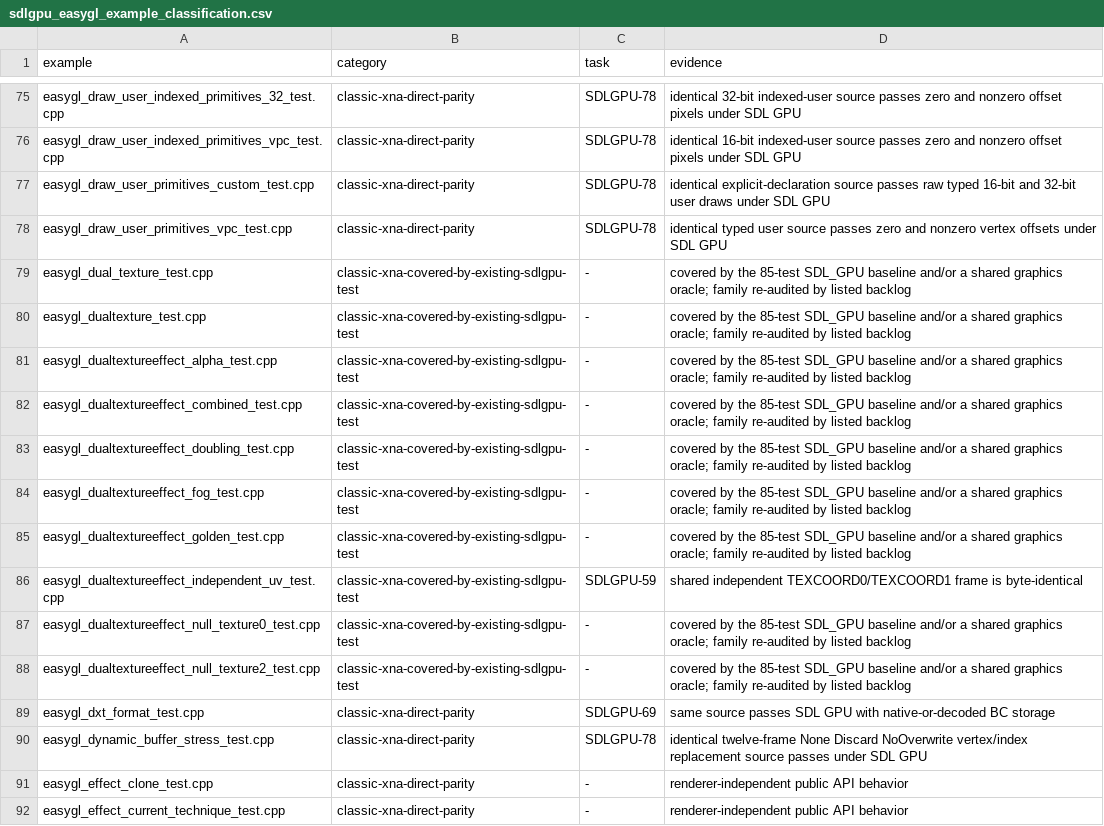
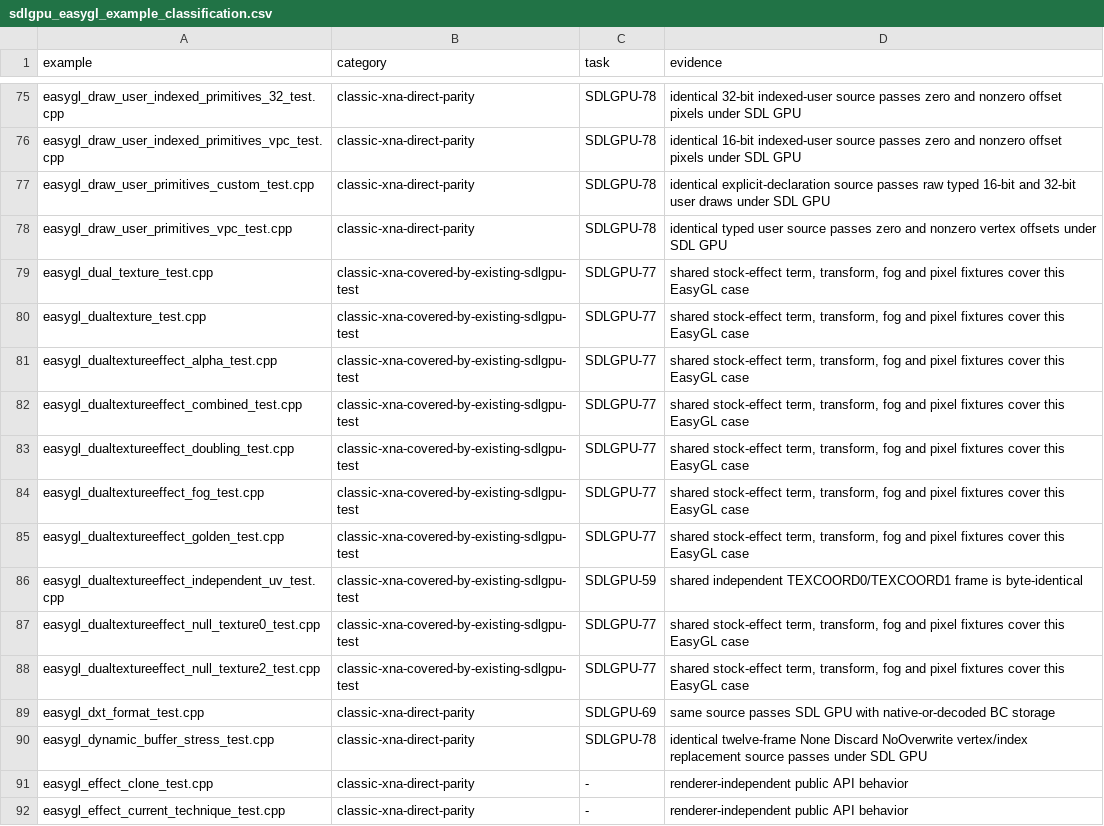
Before and after one commit to libcna/cna, a CSV file: plans/sdlgpu_easygl_example_classification.csv, drawn as a sheet; only a part is shown, gaps mark what is left out; the diff covers the shown part only.

Commit message:
docs(SDLGPU-82): close classic EasyGL parity audit

```diff
--- a/plans/sdlgpu_easygl_example_classification.csv
+++ b/plans/sdlgpu_easygl_example_classification.csv
@@ -78,12 +78,12 @@ easygl_draw_user_primitives_custom_test.cpp,classic-xna-direct-parity,SDLGPU-78,
 easygl_draw_user_primitives_vpc_test.cpp,classic-xna-direct-parity,SDLGPU-78,identical typed user source passes zero and nonzero vertex offsets under SDL GPU
-easygl_dual_texture_test.cpp,classic-xna-covered-by-existing-sdlgpu-test,-,covered by the 85-test SDL_GPU baseline and/or a shared graphics oracle; family re-audited by listed backlog
-easygl_dualtexture_test.cpp,classic-xna-covered-by-existing-sdlgpu-test,-,covered by the 85-test SDL_GPU baseline and/or a shared graphics oracle; family re-audited by listed backlog
-easygl_dualtextureeffect_alpha_test.cpp,classic-xna-covered-by-existing-sdlgpu-test,-,covered by the 85-test SDL_GPU baseline and/or a shared graphics oracle; family re-audited by listed backlog
-easygl_dualtextureeffect_combined_test.cpp,classic-xna-covered-by-existing-sdlgpu-test,-,covered by the 85-test SDL_GPU baseline and/or a shared graphics oracle; family re-audited by listed backlog
-easygl_dualtextureeffect_doubling_test.cpp,classic-xna-covered-by-existing-sdlgpu-test,-,covered by the 85-test SDL_GPU baseline and/or a shared graphics oracle; family re-audited by listed backlog
-easygl_dualtextureeffect_fog_test.cpp,classic-xna-covered-by-existing-sdlgpu-test,-,covered by the 85-test SDL_GPU baseline and/or a shared graphics oracle; family re-audited by listed backlog
-easygl_dualtextureeffect_golden_test.cpp,classic-xna-covered-by-existing-sdlgpu-test,-,covered by the 85-test SDL_GPU baseline and/or a shared graphics oracle; family re-audited by listed backlog
+easygl_dual_texture_test.cpp,classic-xna-covered-by-existing-sdlgpu-test,SDLGPU-77,"shared stock-effect term, transform, fog and pixel fixtures cover this EasyGL case"
+easygl_dualtexture_test.cpp,classic-xna-covered-by-existing-sdlgpu-test,SDLGPU-77,"shared stock-effect term, transform, fog and pixel fixtures cover this EasyGL case"
+easygl_dualtextureeffect_alpha_test.cpp,classic-xna-covered-by-existing-sdlgpu-test,SDLGPU-77,"shared stock-effect term, transform, fog and pixel fixtures cover this EasyGL case"
+easygl_dualtextureeffect_combined_test.cpp,classic-xna-covered-by-existing-sdlgpu-test,SDLGPU-77,"shared stock-effect term, transform, fog and pixel fixtures cover this EasyGL case"
+easygl_dualtextureeffect_doubling_test.cpp,classic-xna-covered-by-existing-sdlgpu-test,SDLGPU-77,"shared stock-effect term, transform, fog and pixel fixtures cover this EasyGL case"
+easygl_dualtextureeffect_fog_test.cpp,classic-xna-covered-by-existing-sdlgpu-test,SDLGPU-77,"shared stock-effect term, transform, fog and pixel fixtures cover this EasyGL case"
+easygl_dualtextureeffect_golden_test.cpp,classic-xna-covered-by-existing-sdlgpu-test,SDLGPU-77,"shared stock-effect term, transform, fog and pixel fixtures cover this EasyGL case"
 easygl_dualtextureeffect_independent_uv_test.cpp,classic-xna-covered-by-existing-sdlgpu-test,SDLGPU-59,shared independent TEXCOORD0/TEXCOORD1 frame is byte-identical
-easygl_dualtextureeffect_null_texture0_test.cpp,classic-xna-covered-by-existing-sdlgpu-test,-,covered by the 85-test SDL_GPU baseline and/or a shared graphics oracle; family re-audited by listed backlog
-easygl_dualtextureeffect_null_texture2_test.cpp,classic-xna-covered-by-existing-sdlgpu-test,-,covered by the 85-test SDL_GPU baseline and/or a shared graphics oracle; family re-audited by listed backlog
+easygl_dualtextureeffect_null_texture0_test.cpp,classic-xna-covered-by-existing-sdlgpu-test,SDLGPU-77,"shared stock-effect term, transform, fog and pixel fixtures cover this EasyGL case"
+easygl_dualtextureeffect_null_texture2_test.cpp,classic-xna-covered-by-existing-sdlgpu-test,SDLGPU-77,"shared stock-effect term, transform, fog and pixel fixtures cover this EasyGL case"
 easygl_dxt_format_test.cpp,classic-xna-direct-parity,SDLGPU-69,same source passes SDL GPU with native-or-decoded BC storage
```
Also changed, not shown: 173 edited cells elsewhere in this file, 3 other files.
